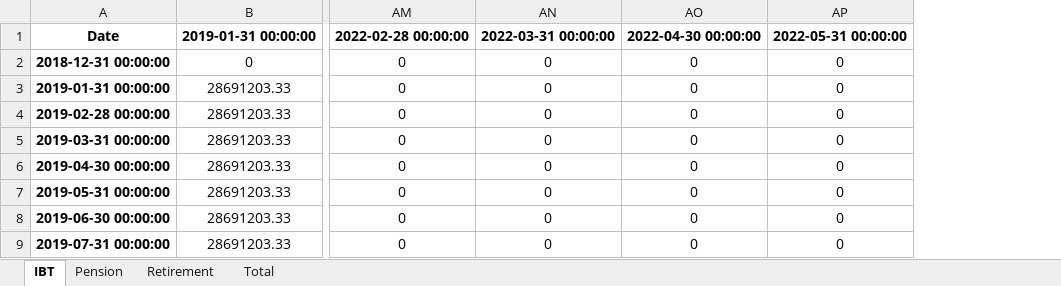
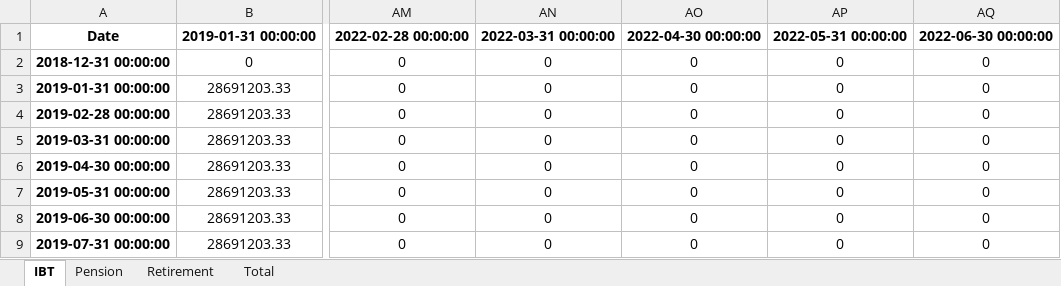
Before and after one commit to pforjoe/SAA, an Excel workbook: data/time_series/liab_mv_cfs.xlsx, sheet IBT, drawn as a sheet; only a part is shown, gaps mark what is left out; values as stored, in another font and other column widths than the file's, no borders; conditional formats not drawn; the diff names each change by its address in the sheet, - before the commit and + after, or states it on an @@ line.

```diff
--- a/data/time_series/liab_mv_cfs.xlsx (sheet IBT)
+++ b/data/time_series/liab_mv_cfs.xlsx (sheet IBT)
+column AQ, rows 1-9: 2022-06-30 00:00:00 | 0 | 0 | 0 | 0 | 0 | 0 | 0 | 0
```
Also changed, not shown: sheet Retirement, sheet Total, sheet Pension, data/time_series/asset_return_data.xlsx, data/time_series/ftse_data.xlsx, 3 other files.
